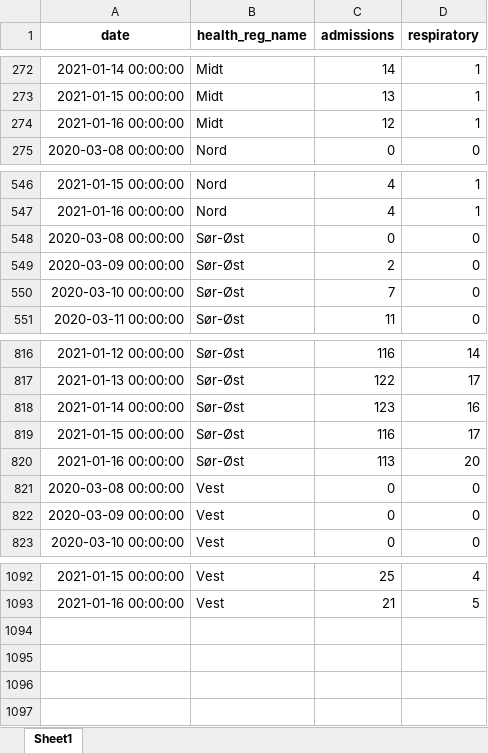
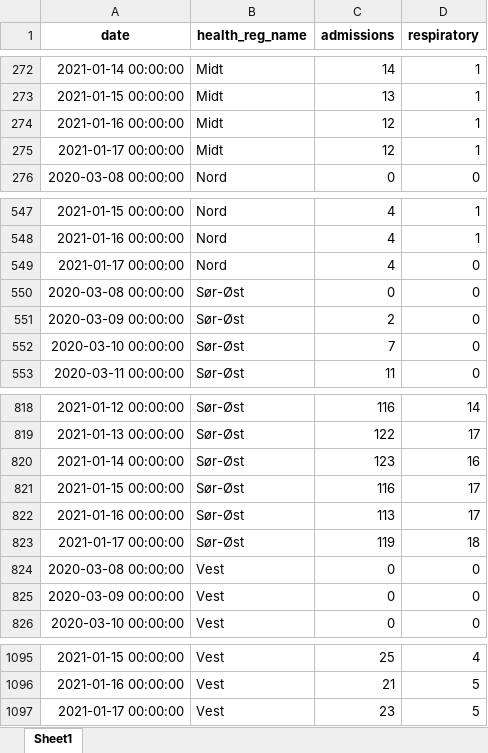
Before and after one commit to frefrik/covid19-nor-admissions, an Excel workbook: data/admissions_reg.xlsx, sheet Sheet1, drawn as a sheet; only a part is shown, gaps mark what is left out; values as stored, in another font and other column widths than the file's, no borders; addresses are those after the commit; the diff names each change by its address in the sheet, - before the commit and + after, or states it on an @@ line.

```diff
--- a/data/admissions_reg.xlsx (sheet Sheet1)
+++ b/data/admissions_reg.xlsx (sheet Sheet1)
+row 275: 2021-01-17 00:00:00 | Midt | 12 | 1
+row 549: 2021-01-17 00:00:00 | Nord | 4 | 0
-D822 (respiratory): 20
+D822 (respiratory): 17
+row 823: 2021-01-17 00:00:00 | Sør-Øst | 119 | 18
+row 1097: 2021-01-17 00:00:00 | Vest | 23 | 5
```
Also changed, not shown: data/admissions_nat.xlsx, data/admissions_org.xlsx, 3 other files.
